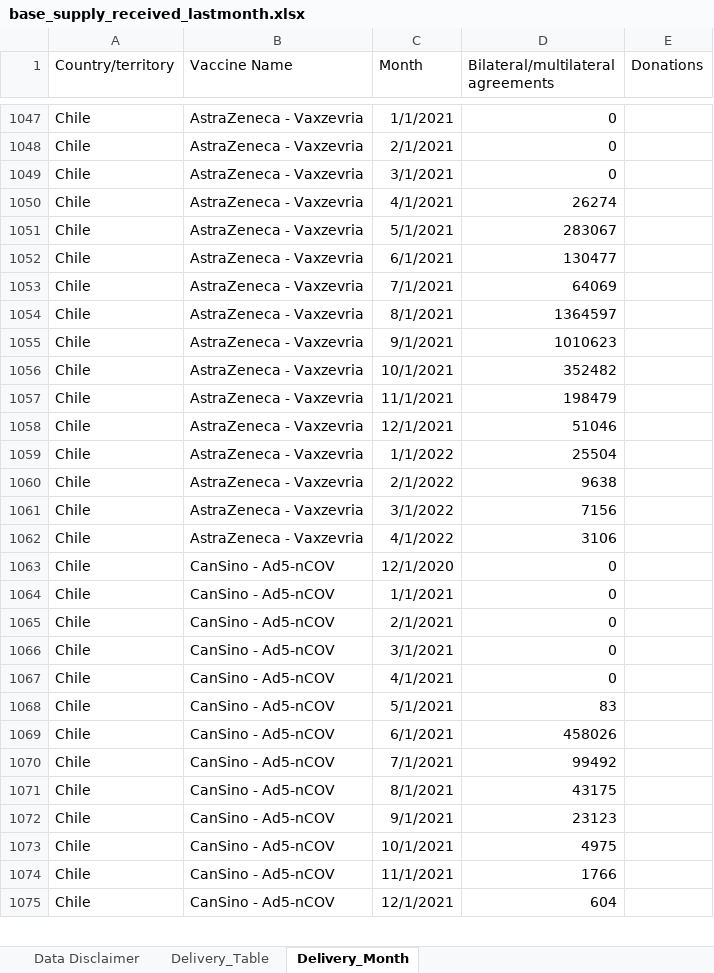
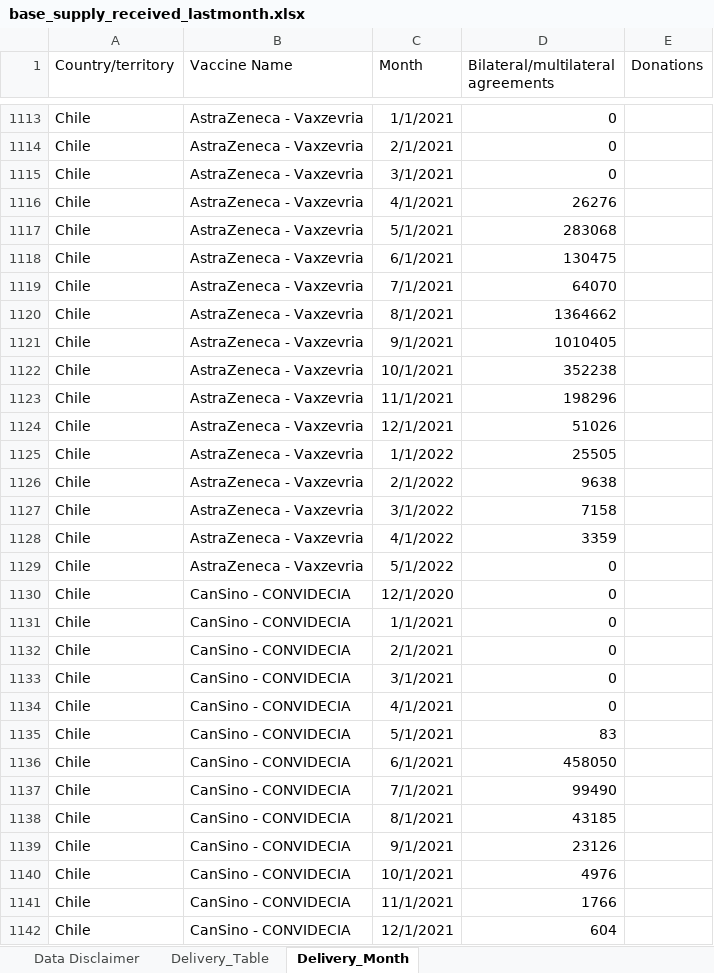
Before and after one commit to brooksdonald/cvap, an Excel workbook: data/_input/base_supply_received_lastmonth.xlsx, sheet Delivery_Month, drawn as a sheet; only a part is shown, gaps mark what is left out; values as stored, in another font and other column widths than the file's, no borders; table styles not drawn; addresses are those after the commit; the diff covers the shown part only; the diff names each change by its address in the sheet, - before the commit and + after, or states it on an @@ line.

```diff
--- a/data/_input/base_supply_received_lastmonth.xlsx (sheet Delivery_Month)
+++ b/data/_input/base_supply_received_lastmonth.xlsx (sheet Delivery_Month)
-D1116: 26274
+D1116: 26276
-D1117: 283067
+D1117: 283068
-D1118: 130477
+D1118: 130475
-D1119: 64069
+D1119: 64070
-D1120: 1364597
+D1120: 1364662
-D1121: 1010623
+D1121: 1010405
-D1122: 352482
+D1122: 352238
-D1123: 198479
+D1123: 198296
-D1124: 51046
+D1124: 51026
-D1125: 25504
+D1125: 25505
-D1127: 7156
+D1127: 7158
-D1128: 3106
+D1128: 3359
+row 1129: Chile | AstraZeneca - Vaxzevria | 5/1/2022 | 0
-B1130:B1142 (Vaccine Name): CanSino - Ad5-nCOV
+B1130:B1142 (Vaccine Name): CanSino - CONVIDECIA
-D1136: 458026
+D1136: 458050
-D1137: 99492
+D1137: 99490
-D1138: 43175
+D1138: 43185
-D1139: 23123
+D1139: 23126
-D1140: 4975
+D1140: 4976
```
Also changed, not shown: 404 added rows, 23 removed rows and 316 edited cells elsewhere in this sheet, sheet Delivery_Table, hidden cells, charts or pictures, data/_input/base_smartsheet.xlsx, data/_input/base_supply_received_current.xlsx, 13 other files.
